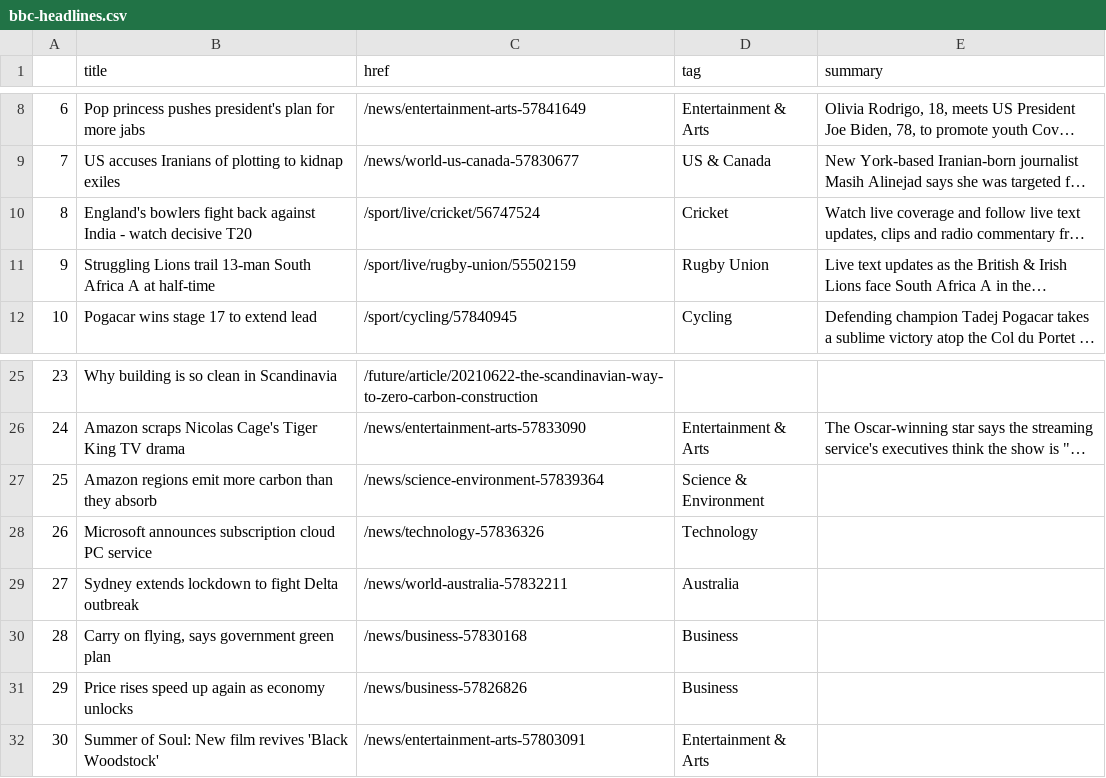
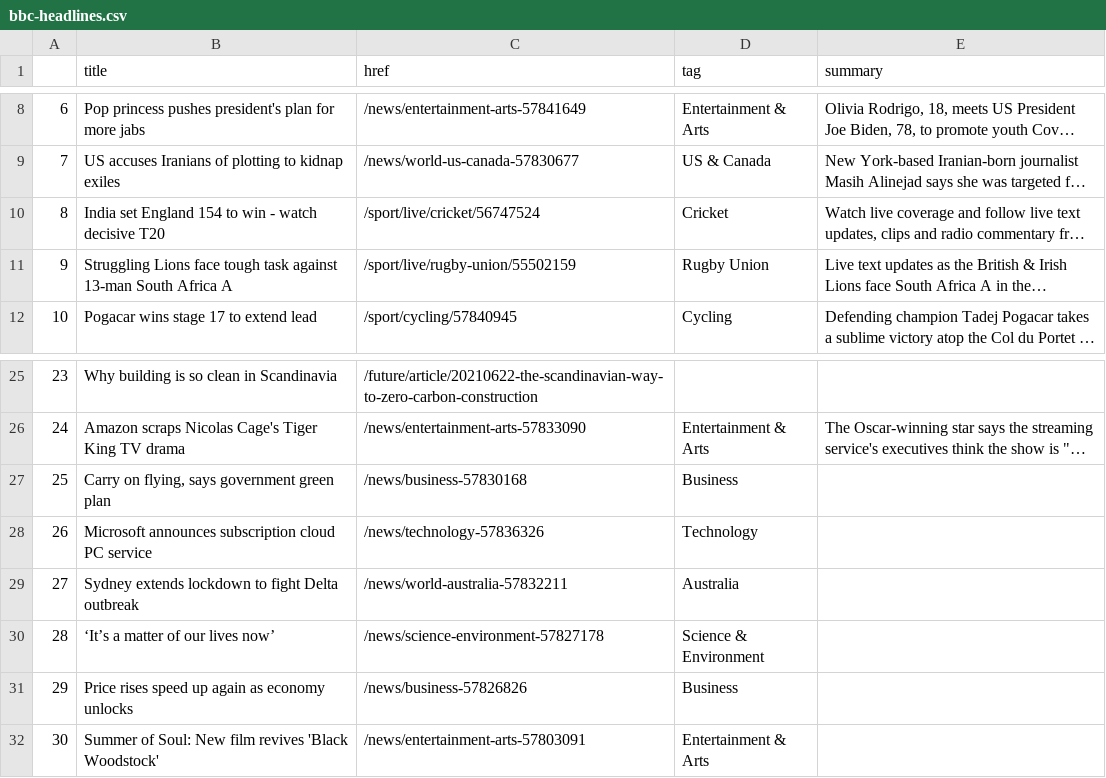
Before and after one commit to bronna/auto-scraper, a CSV file: bbc-headlines.csv, drawn as a sheet; only a part is shown, gaps mark what is left out; long unchanged cells end in …; the diff names each change by its address in the sheet, - before the commit and + after, or states it on an @@ line.

```diff
--- a/bbc-headlines.csv
+++ b/bbc-headlines.csv
-B10 (title): England's bowlers fight back against India - watch…
+B10 (title): India set England 154 to win - watch…
-B11 (title): Struggling Lions trail 13-man South Africa A at half-time
+B11 (title): Struggling Lions face tough task against 13-man South Africa A
-B27 (title): Amazon regions emit more carbon than they absorb
+B27 (title): Carry on flying, says government green plan
-C27 (href): /news/science-environment-57839364
+C27 (href): /news/business-57830168
-D27 (tag): Science & Environment
+D27 (tag): Business
-B30 (title): Carry on flying, says government green plan
+B30 (title): ‘It’s a matter of our lives now’
-C30 (href): /news/business-57830168
+C30 (href): /news/science-environment-57827178
-D30 (tag): Business
+D30 (tag): Science & Environment
```
